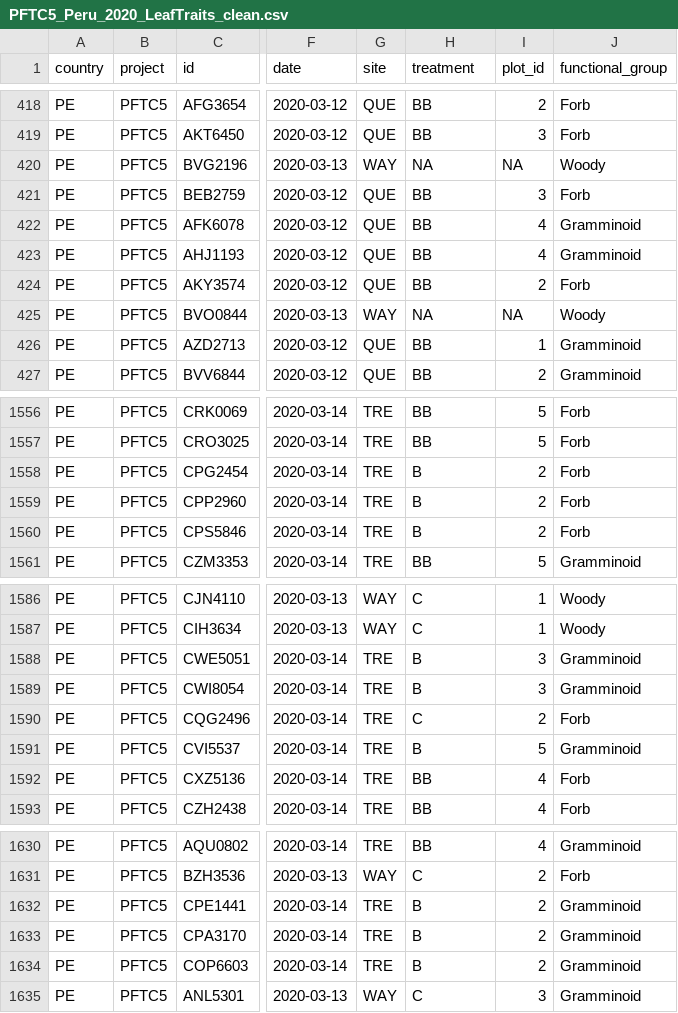
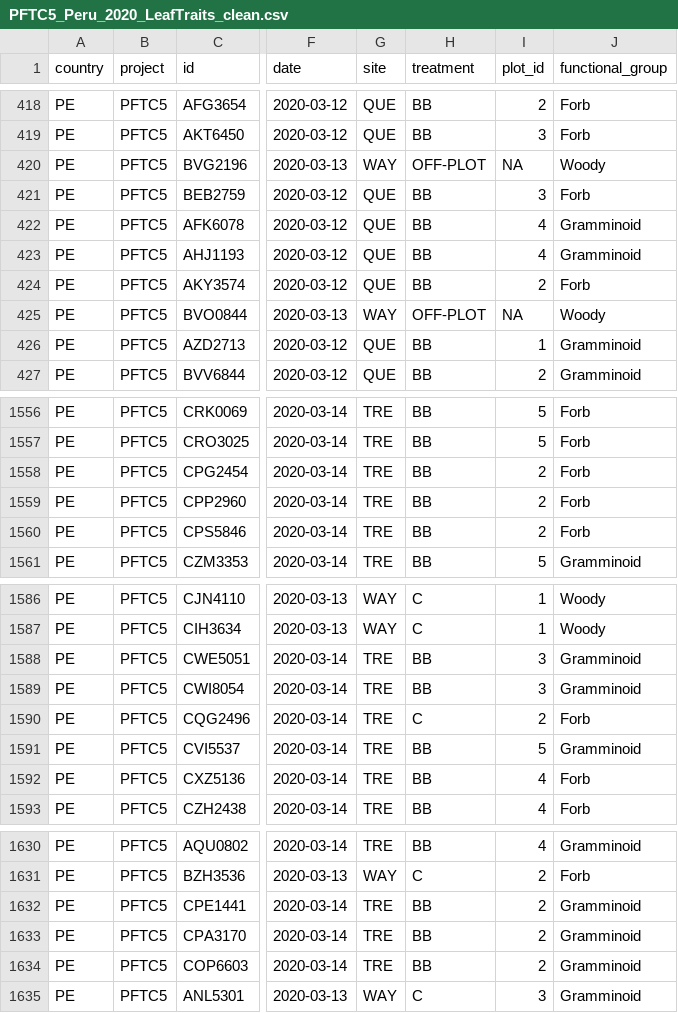
Before and after one commit to TanyaS08/PFTC5_Gr3, a CSV file: data/raw/traits/PFTC5_Peru_2020_LeafTraits_clean.csv, drawn as a sheet; only a part is shown, gaps mark what is left out; the diff covers the shown part only; the diff names each change by its address in the sheet, - before the commit and + after, or states it on an @@ line.

```diff
--- a/data/raw/traits/PFTC5_Peru_2020_LeafTraits_clean.csv
+++ b/data/raw/traits/PFTC5_Peru_2020_LeafTraits_clean.csv
-H420 (treatment): NA
+H420 (treatment): OFF-PLOT
-H425 (treatment): NA
+H425 (treatment): OFF-PLOT
-H1558:H1560 (treatment): B
+H1558:H1560 (treatment): BB
-H1588:H1589 (treatment): B
+H1588:H1589 (treatment): BB
-H1591 (treatment): B
+H1591 (treatment): BB
-H1632:H1634 (treatment): B
+H1632:H1634 (treatment): BB
```
Also changed, not shown: 26 edited cells elsewhere in this file, 1 other file.
